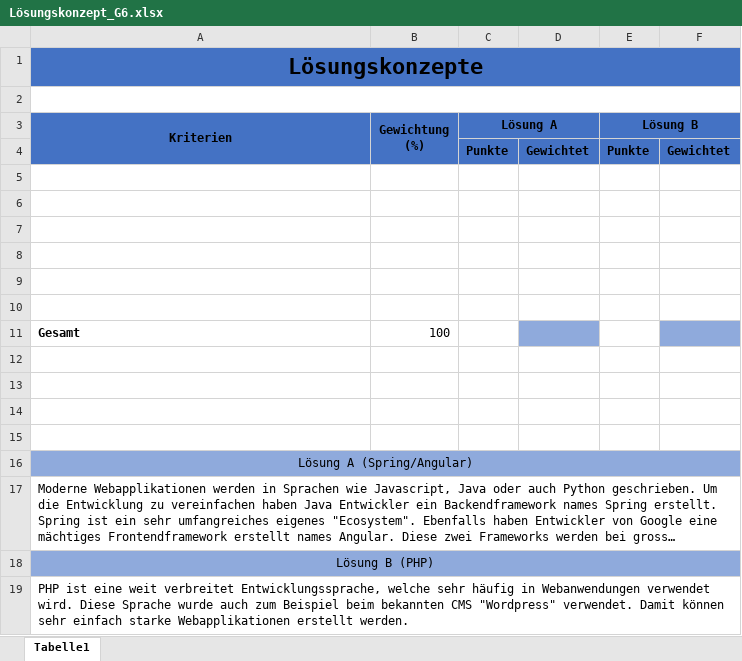
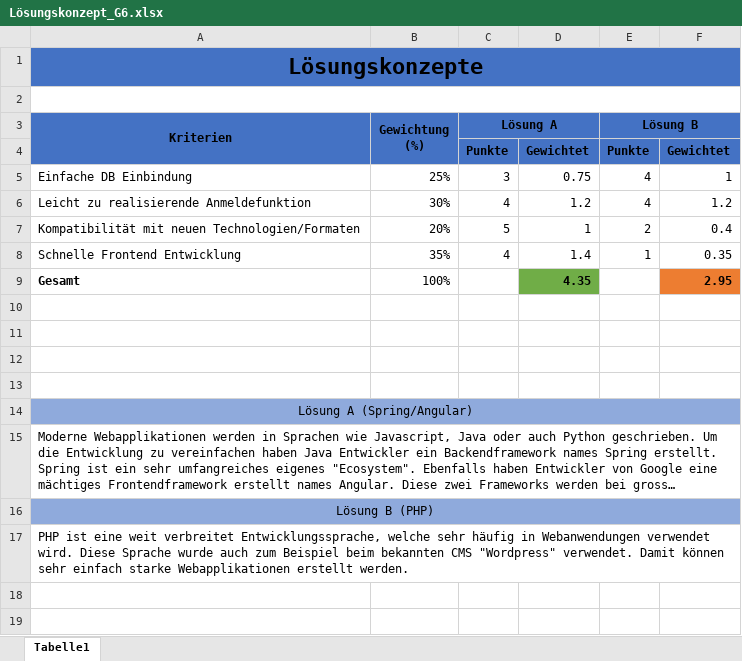
Before and after one commit to franjofranjic/Modul_306, an Excel workbook: Unterlagen/2_Konzept/Lösungskonzept/Lösungskonzept_G6.xlsx, sheet Tabelle1, drawn as a sheet; long unchanged cells end in …; values as stored, in another font and other column widths than the file's, no borders; removed rows and columns are numbered as before the commit, all else as after; the diff names each change by its address in the sheet, - before the commit and + after, or states it on an @@ line.

```diff
--- a/Unterlagen/2_Konzept/Lösungskonzept/Lösungskonzept_G6.xlsx (sheet Tabelle1)
+++ b/Unterlagen/2_Konzept/Lösungskonzept/Lösungskonzept_G6.xlsx (sheet Tabelle1)
-row 5: (empty)
+row 5: Einfache DB Einbindung | 25% | 3 | 0.75 | 4 | 1
-row 6: (empty)
+row 6: Leicht zu realisierende Anmeldefunktion | 30% | 4 | 1.2 | 4 | 1.2
-row 7: (empty)
+row 7: Kompatibilität mit neuen Technologien/Formaten | 20% | 5 | 1 | 2 | 0.4
-row 8: (empty)
+row 8: Schnelle Frontend Entwicklung | 35% | 4 | 1.4 | 1 | 0.35
-row 9: (empty)
+row 9: Gesamt | 100% |  | 4.35 |  | 2.95
-D9 fill: none
+D9 fill: #70AD47
-F9 fill: none
+F9 fill: #ED7D31
-row 10: (empty)
-row 11: Gesamt | 100
```
Also changed, not shown: 9 other files.
